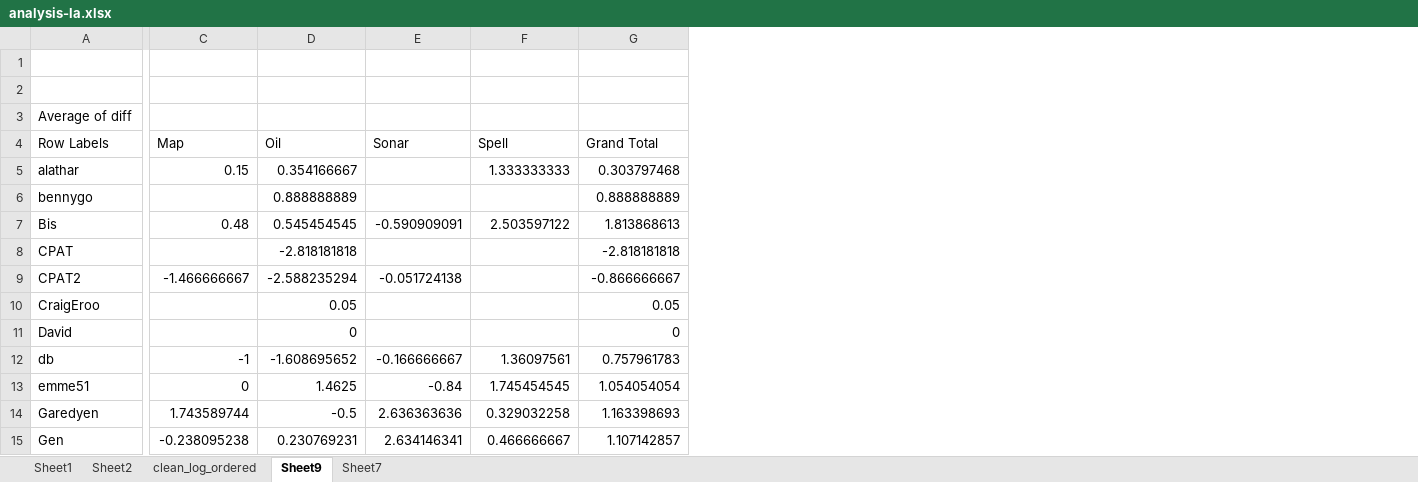
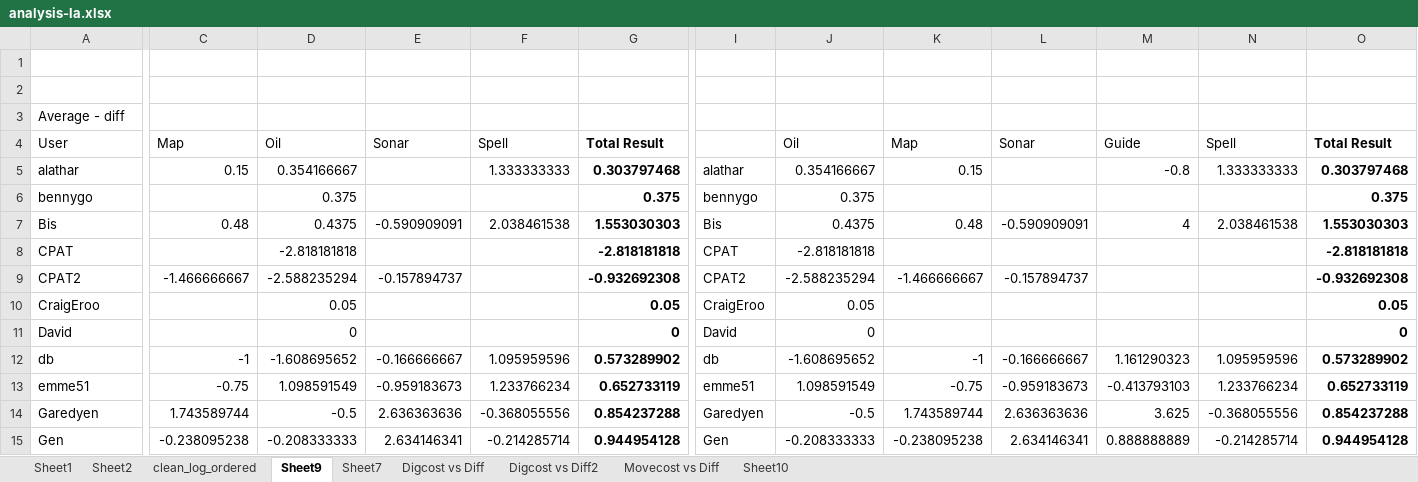
Before and after one commit to Granvanoeli/Project, an Excel workbook: Data/analysis-la.xlsx, sheet Sheet9, drawn as a sheet; only a part is shown, gaps mark what is left out; values as stored, in another font and other column widths than the file's, no borders; charts and pictures not drawn; removed rows and columns are numbered as before the commit, all else as after; rows hold the shown columns only; the diff covers the shown part only; the diff names each change by its address in the sheet, - before the commit and + after, or states it on an @@ line.

```diff
--- a/Data/analysis-la.xlsx (sheet Sheet9)
+++ b/Data/analysis-la.xlsx (sheet Sheet9)
+sheet tab: Digcost vs Diff
+sheet tab: Digcost vs Diff2
+sheet tab: Movecost vs Diff
+sheet tab: Sheet10
+column I, rows 5-15: alathar | bennygo | Bis | CPAT | CPAT2 | CraigEroo | David | db | emme51 | Garedyen | Gen
+column J, rows 4-15: Oil | 0.354166667 | 0.375 | 0.4375 | -2.818181818 | -2.588235294 | 0.05 | 0 | -1.608695652 | 1.098591549 | -0.5 | -0.208333333
+column K, rows 4-15: Map | 0.15 |  | 0.48 |  | -1.466666667 |  |  | -1 | -0.75 | 1.743589744 | -0.238095238
+column L, rows 4-15: Sonar |  |  | -0.590909091 |  | -0.157894737 |  |  | -0.166666667 | -0.959183673 | 2.636363636 | 2.634146341
+column M, rows 4-15: Guide | -0.8 |  | 4 |  |  |  |  | 1.161290323 | -0.413793103 | 3.625 | 0.888888889
+column N, rows 4-15: Spell | 1.333333333 |  | 2.038461538 |  |  |  |  | 1.095959596 | 1.233766234 | -0.368055556 | -0.214285714
+column O, rows 4-15: Total Result | 0.303797468 | 0.375 | 1.553030303 | -2.818181818 | -0.932692308 | 0.05 | 0 | 0.573289902 | 0.652733119 | 0.854237288 | 0.944954128
-row 3: Average of diff
+row 3: Average - diff
-A4: Row Labels
+A4: User
-G4: Grand Total
+G4: Total Result
-G4:G15 bold: off
+G4:G15 bold: on
-D6: 0.888888889
+D6: 0.375
-G6: 0.888888889
+G6: 0.375
-D7: 0.545454545
+D7: 0.4375
-F7: 2.503597122
+F7: 2.038461538
-G7: 1.813868613
+G7: 1.553030303
-E9: -0.051724138
+E9: -0.157894737
-G9: -0.866666667
+G9: -0.932692308
-F12: 1.36097561
+F12: 1.095959596
-G12: 0.757961783
+G12: 0.573289902
-C13: 0
+C13: -0.75
-D13: 1.4625
+D13: 1.098591549
-E13: -0.84
+E13: -0.959183673
-F13: 1.745454545
+F13: 1.233766234
-G13: 1.054054054
+G13: 0.652733119
-F14: 0.329032258
+F14: -0.368055556
-G14: 1.163398693
+G14: 0.854237288
-D15: 0.230769231
+D15: -0.208333333
-F15: 0.466666667
+F15: -0.214285714
-G15: 1.107142857
+G15: 0.944954128
```
Also changed, not shown: 1 added row, 1 removed row, 1 added column, 39 edited cells and cell formats elsewhere in this sheet, sheet Sheet7, sheet Sheet2, sheet Sheet1, formulas that keep their value, charts or pictures, 22 other files.
